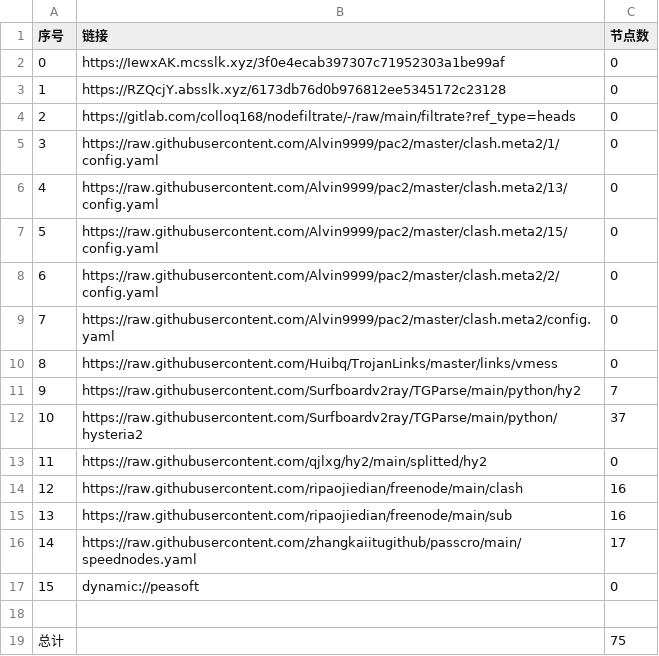
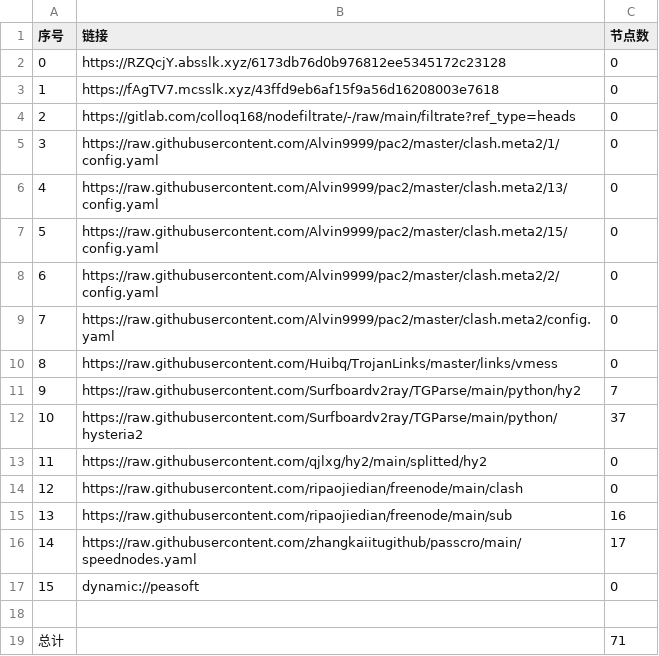
Before and after one commit to xiao99qiao/NoMoreWalls, a CSV file: list_result.csv, drawn as a sheet.

```diff
--- a/list_result.csv
+++ b/list_result.csv
@@ -1,4 +1,4 @@
 序号,链接,节点数
-0,https://IewxAK.mcsslk.xyz/3f0e4ecab397307c71952303a1be99af,0
-1,https://RZQcjY.absslk.xyz/6173db76d0b976812ee5345172c23128,0
+0,https://RZQcjY.absslk.xyz/6173db76d0b976812ee5345172c23128,0
+1,https://fAgTV7.mcsslk.xyz/43ffd9eb6af15f9a56d16208003e7618,0
 2,https://gitlab.com/colloq168/nodefiltrate/-/raw/main/filtrate?ref_type=heads,0
@@ -13,3 +13,3 @@
 11,https://raw.githubusercontent.com/qjlxg/hy2/main/splitted/hy2,0
-12,https://raw.githubusercontent.com/ripaojiedian/freenode/main/clash,16
+12,https://raw.githubusercontent.com/ripaojiedian/freenode/main/clash,0
 13,https://raw.githubusercontent.com/ripaojiedian/freenode/main/sub,16
@@ -18,2 +18,2 @@
 
-总计,,75
+总计,,71
```
Also changed, not shown: 15 other files.
